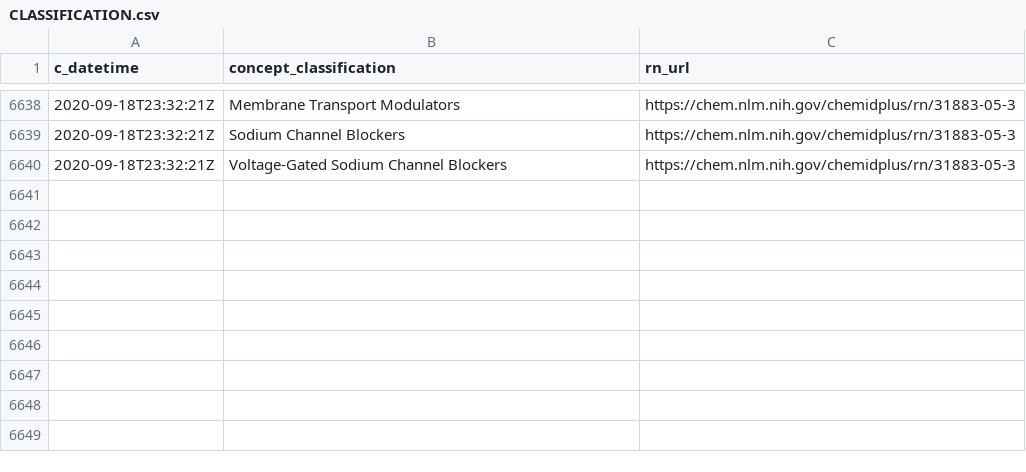
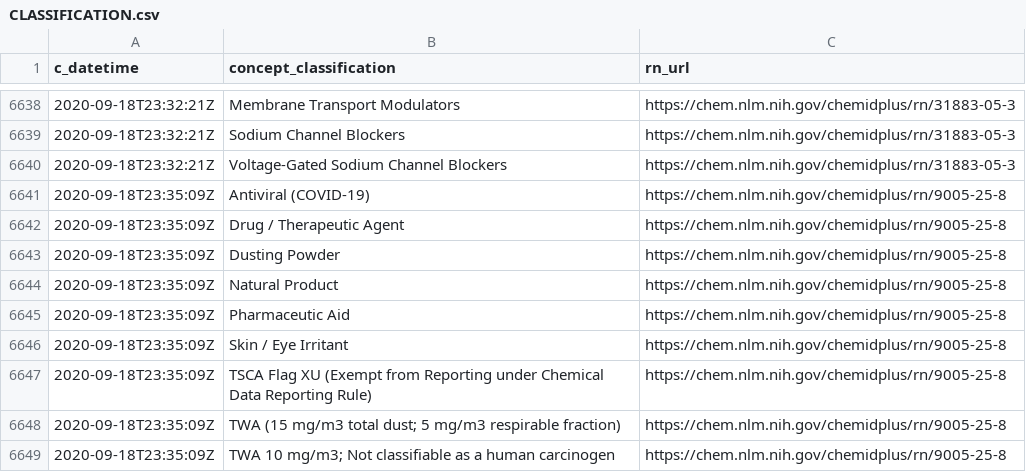
Before and after one commit to meerapatelmd/chemidplus-data, a CSV file: data-raw/CLASSIFICATION.csv, drawn as a sheet; only a part is shown, gaps mark what is left out.

```diff
--- a/data-raw/CLASSIFICATION.csv
+++ b/data-raw/CLASSIFICATION.csv
@@ -6640 +6640,10 @@ c_datetime,concept_classification,rn_url
 2020-09-18T23:32:21Z,Voltage-Gated Sodium Channel Blockers,https://chem.nlm.nih.gov/chemidplus/rn/31883-05-3
+2020-09-18T23:35:09Z,Antiviral (COVID-19),https://chem.nlm.nih.gov/chemidplus/rn/9005-25-8
+2020-09-18T23:35:09Z,Drug / Therapeutic Agent,https://chem.nlm.nih.gov/chemidplus/rn/9005-25-8
+2020-09-18T23:35:09Z,Dusting Powder,https://chem.nlm.nih.gov/chemidplus/rn/9005-25-8
+2020-09-18T23:35:09Z,Natural Product,https://chem.nlm.nih.gov/chemidplus/rn/9005-25-8
+2020-09-18T23:35:09Z,Pharmaceutic Aid,https://chem.nlm.nih.gov/chemidplus/rn/9005-25-8
+2020-09-18T23:35:09Z,Skin / Eye Irritant,https://chem.nlm.nih.gov/chemidplus/rn/9005-25-8
+2020-09-18T23:35:09Z,TSCA Flag XU (Exempt from Reporting under Chemical Data Reporting Rule),https://chem.nlm.nih.gov/chemidplus/rn/9005-25-8
+2020-09-18T23:35:09Z,TWA (15 mg/m3 total dust; 5 mg/m3 respirable fraction),https://chem.nlm.nih.gov/chemidplus/rn/9005-25-8
+2020-09-18T23:35:09Z,TWA 10 mg/m3; Not classifiable as a human carcinogen,https://chem.nlm.nih.gov/chemidplus/rn/9005-25-8
```
Also changed, not shown: data-raw/REGISTRY_NUMBERS.csv, data-raw/RN_URL_VALIDITY.csv, 12 other files.
